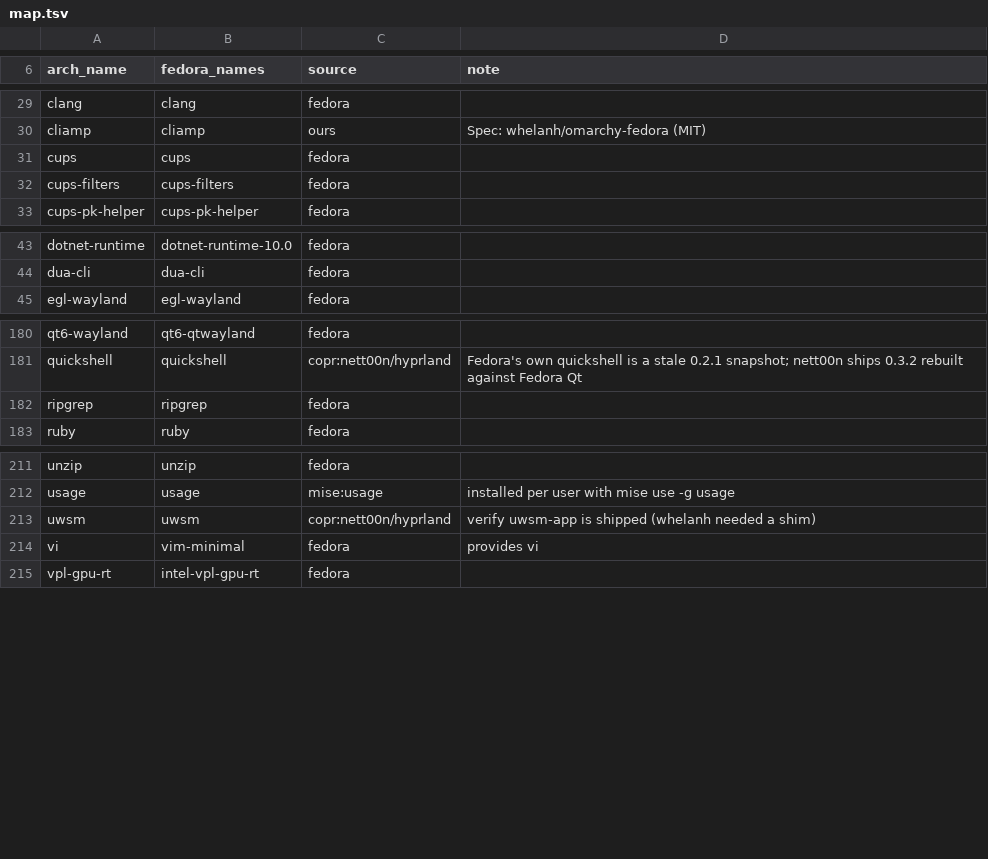
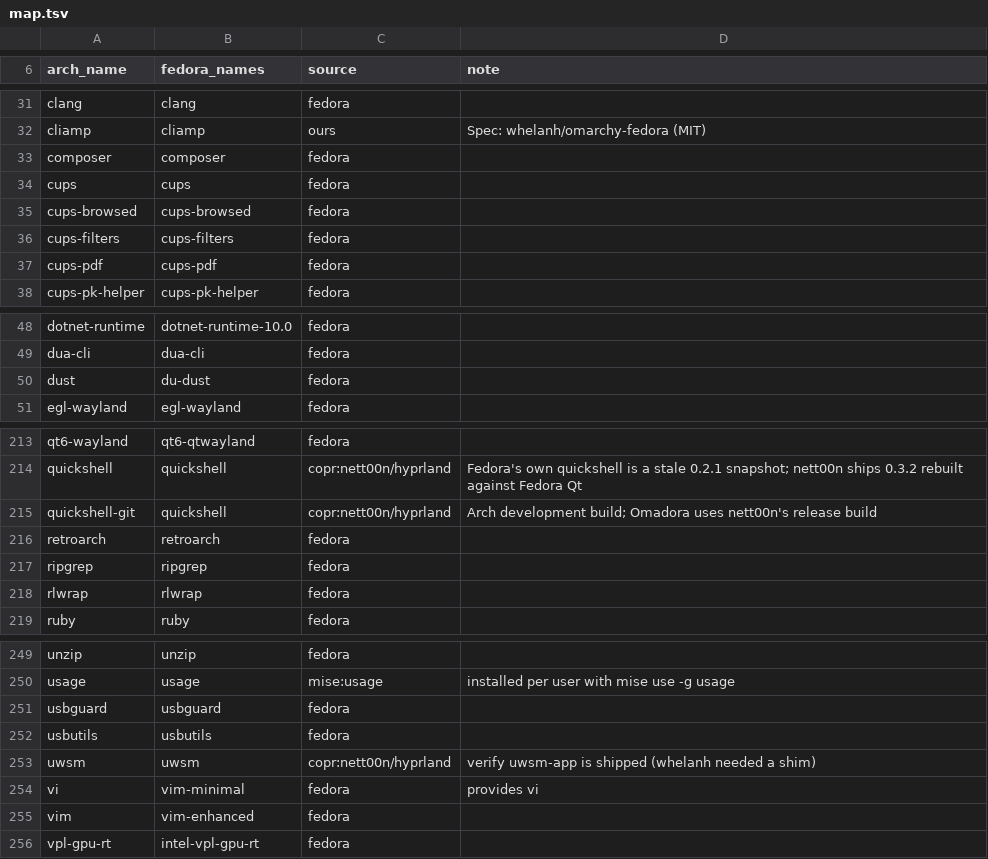
Before and after one commit to JersyJ/omadora, a TSV file: fedora/packages/map.tsv, drawn as a sheet; only a part is shown, gaps mark what is left out; the diff covers the shown part only; the diff names each change by its address in the sheet, - before the commit and + after, or states it on an @@ line.

Commit message:
Map the optional-installer packages that Fedora 45 ships
47 names: Fedora's own packages (some renamed, such as vim-enhanced, du-dust and php-pdo), Arch-only tooling dropped, and quickshell-git taken as nett00n's Quickshell. Words the scan picks up from comments are listed in fedora/packages/not-packages.txt.

```diff
--- a/fedora/packages/map.tsv
+++ b/fedora/packages/map.tsv
+row 33: composer | composer | fedora
+row 35: cups-browsed | cups-browsed | fedora
+row 37: cups-pdf | cups-pdf | fedora
+row 50: dust | du-dust | fedora
+row 215: quickshell-git | quickshell | copr:nett00n/hyprland | Arch development build; Omadora uses nett00n's release build
+row 216: retroarch | retroarch | fedora
+row 218: rlwrap | rlwrap | fedora
+row 251: usbguard | usbguard | fedora
+row 252: usbutils | usbutils | fedora
+row 255: vim | vim-enhanced | fedora
```
Also changed, not shown: 37 added rows elsewhere in this file, 2 other files.
